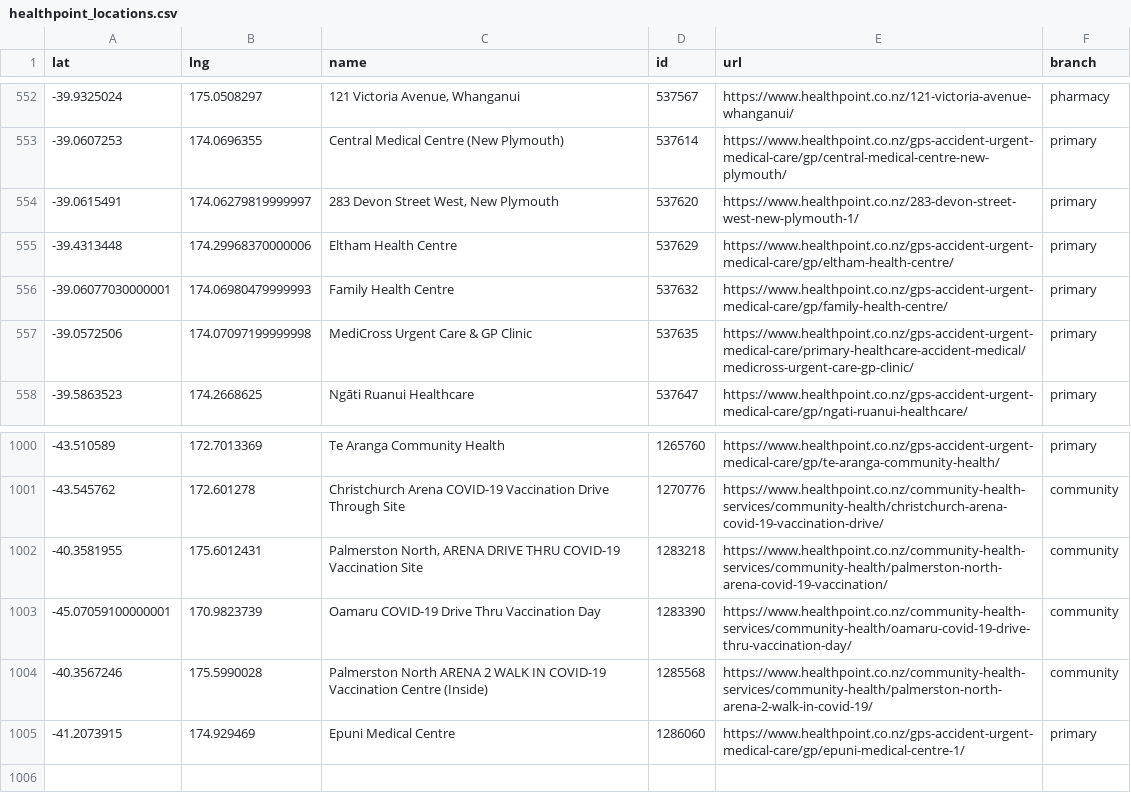
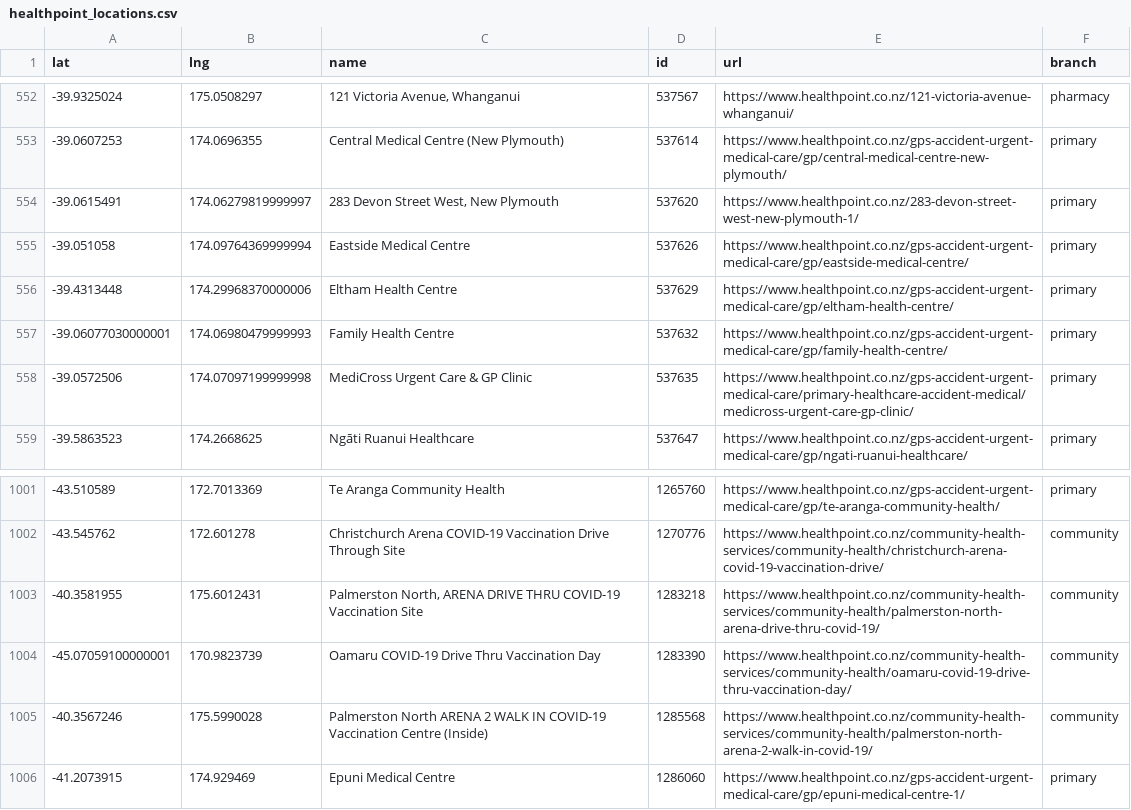
Before and after one commit to UoA-eResearch/nz-covid19-data-auto, a CSV file: vaccinations/healthpoint_locations.csv, drawn as a sheet; only a part is shown, gaps mark what is left out.

```diff
--- a/vaccinations/healthpoint_locations.csv
+++ b/vaccinations/healthpoint_locations.csv
@@ -554,2 +554,3 @@ lat,lng,name,id,url,branch
 -39.0615491,174.06279819999997,"283 Devon Street West, New Plymouth",537620,https://www.healthpoint.co.nz/283-devon-street-west-new-plymouth-1/,primary
+-39.051058,174.09764369999994,Eastside Medical Centre,537626,https://www.healthpoint.co.nz/gps-accident-urgent-medical-care/gp/eastside-medical-centre/,primary
 -39.4313448,174.29968370000006,Eltham Health Centre,537629,https://www.healthpoint.co.nz/gps-accident-urgent-medical-care/gp/eltham-health-centre/,primary
@@ -1001,3 +1002,3 @@ lat,lng,name,id,url,branch
 -43.545762,172.601278,Christchurch Arena COVID-19 Vaccination Drive Through Site,1270776,https://www.healthpoint.co.nz/community-health-services/community-health/christchurch-arena-covid-19-vaccination-drive/,community
--40.3581955,175.6012431,"Palmerston North, ARENA DRIVE THRU COVID-19 Vaccination Site",1283218,https://www.healthpoint.co.nz/community-health-services/community-health/palmerston-north-arena-covid-19-vaccination/,community
+-40.3581955,175.6012431,"Palmerston North, ARENA DRIVE THRU COVID-19 Vaccination Site",1283218,https://www.healthpoint.co.nz/community-health-services/community-health/palmerston-north-arena-drive-thru-covid-19/,community
 -45.07059100000001,170.9823739,Oamaru COVID-19 Drive Thru Vaccination Day,1283390,https://www.healthpoint.co.nz/community-health-services/community-health/oamaru-covid-19-drive-thru-vaccination-day/,community
```
Also changed, not shown: 1 other file.
